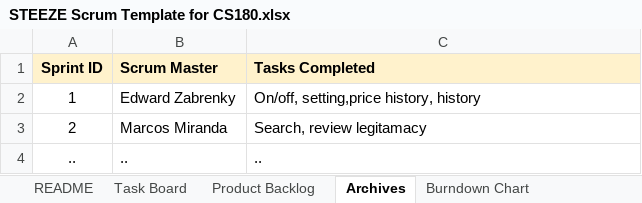
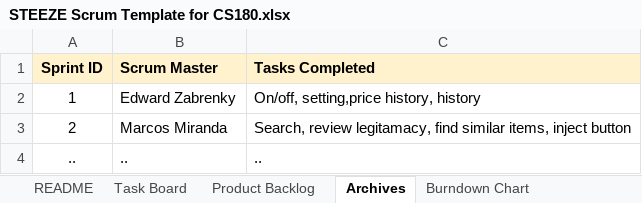
Before and after one commit to eagui020/Cheaper-on-Amazon, an Excel workbook: docs/STEEZE Scrum Template for CS180.xlsx, sheet Archives, drawn as a sheet; values as stored, in another font and other column widths than the file's, no borders; charts and pictures not drawn; the diff names each change by its address in the sheet, - before the commit and + after, or states it on an @@ line.

```diff
--- a/docs/STEEZE Scrum Template for CS180.xlsx (sheet Archives)
+++ b/docs/STEEZE Scrum Template for CS180.xlsx (sheet Archives)
-C3 (Tasks Completed): Search, review legitamacy
+C3 (Tasks Completed): Search, review legitamacy, find similar items, inject button
```
Also changed, not shown: sheet Task Board, charts or pictures, 1 other file.
